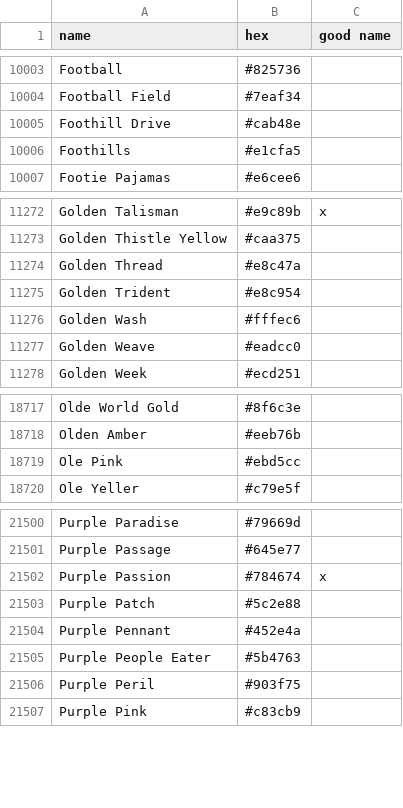
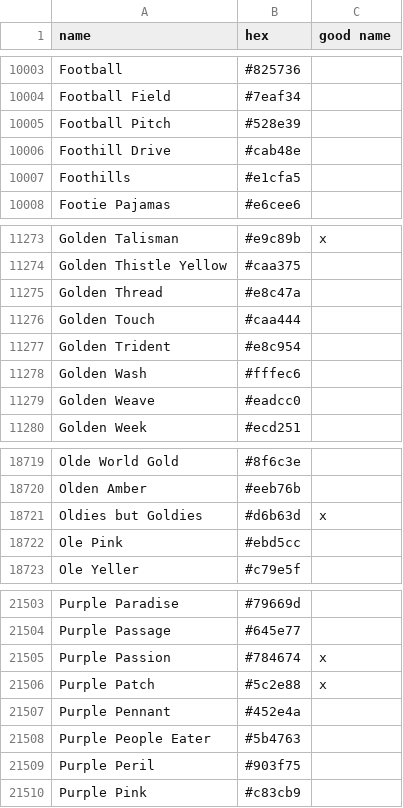
Before and after one commit to LiOS-org/LiOS-Colors, a CSV file: src/colornames.csv, drawn as a sheet; only a part is shown, gaps mark what is left out.

Commit message:
feat(colors): add new color entries and update existing ones

```diff
--- a/src/colornames.csv
+++ b/src/colornames.csv
@@ -10004,2 +10004,3 @@ Football,#825736,
 Football Field,#7eaf34,
+Football Pitch,#528e39,
 Foothill Drive,#cab48e,
@@ -11274,2 +11275,3 @@ Golden Thistle Yellow,#caa375,
 Golden Thread,#e8c47a,
+Golden Touch,#caa444,
 Golden Trident,#e8c954,
@@ -18718,2 +18720,3 @@ Olde World Gold,#8f6c3e,
 Olden Amber,#eeb76b,
+Oldies but Goldies,#d6b63d,x
 Ole Pink,#ebd5cc,
@@ -21502,3 +21505,3 @@ Purple Passage,#645e77,
 Purple Passion,#784674,x
-Purple Patch,#5c2e88,
+Purple Patch,#5c2e88,x
 Purple Pennant,#452e4a,
```
